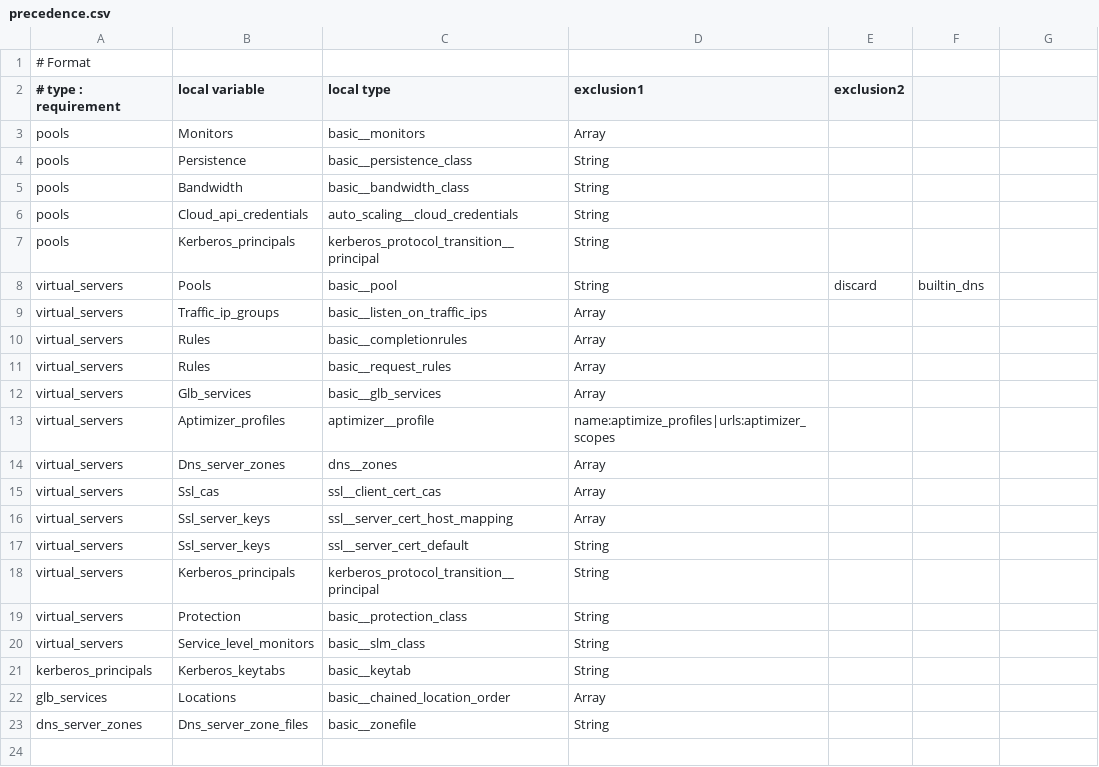
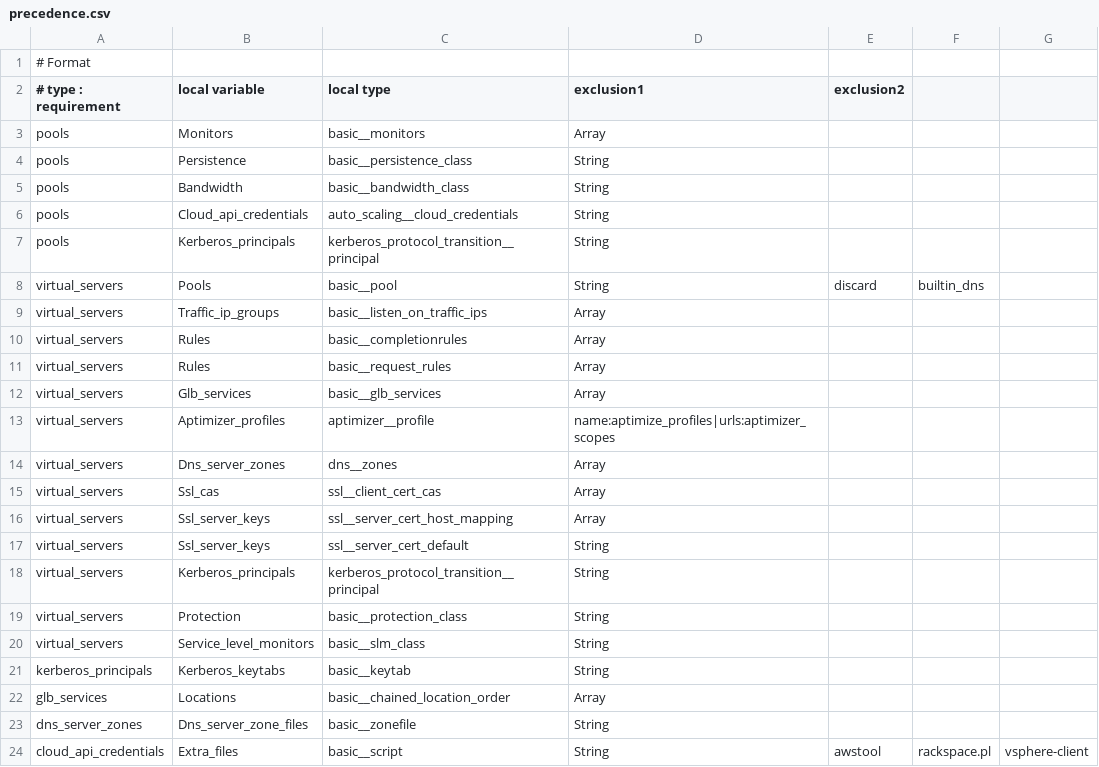
Before and after one commit to TuxInvader/Chef-Brocade-vTM, a CSV file: brocadevtm/data/precedence.csv, drawn as a sheet.

```diff
--- a/brocadevtm/data/precedence.csv
+++ b/brocadevtm/data/precedence.csv
@@ -23 +23,2 @@ glb_services,Locations,basic__chained_location_order,Array
 dns_server_zones,Dns_server_zone_files,basic__zonefile,String
+cloud_api_credentials,Extra_files,basic__script,String,awstool,rackspace.pl,vsphere-client
```
Also changed, not shown: 7 other files.
